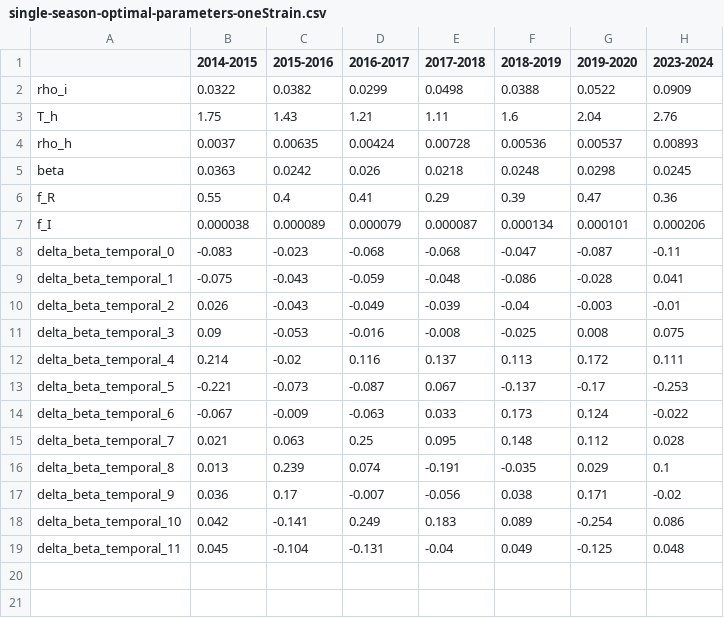
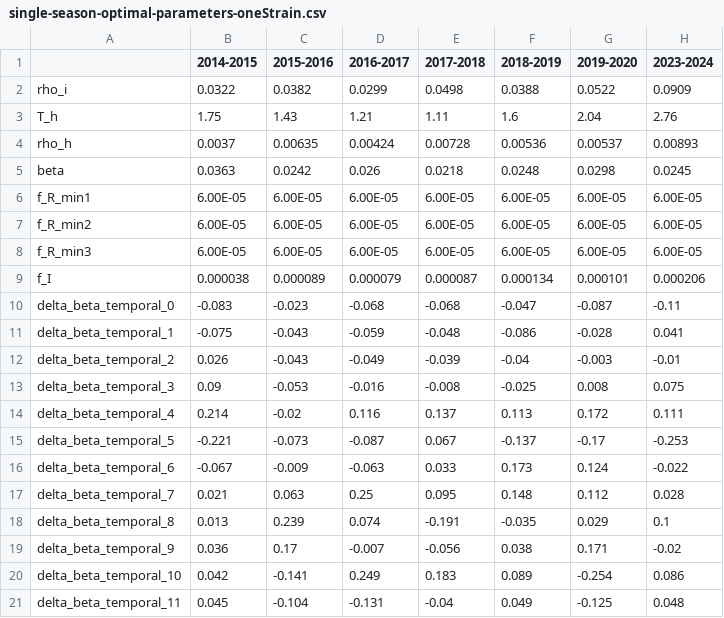
Before and after one commit to twallema/influenza-USA, a CSV file: data/interim/calibration/single-season-optimal-parameters-oneStrain.csv, drawn as a sheet.

```diff
--- a/data/interim/calibration/single-season-optimal-parameters-oneStrain.csv
+++ b/data/interim/calibration/single-season-optimal-parameters-oneStrain.csv
@@ -5,3 +5,5 @@ rho_h,0.0037,0.00635,0.00424,0.00728,0.00536,0.00537,0.00893
 beta,0.0363,0.0242,0.026,0.0218,0.0248,0.0298,0.0245
-f_R,0.55,0.4,0.41,0.29,0.39,0.47,0.36
+f_R_min1,6.00E-05,6.00E-05,6.00E-05,6.00E-05,6.00E-05,6.00E-05,6.00E-05
+f_R_min2,6.00E-05,6.00E-05,6.00E-05,6.00E-05,6.00E-05,6.00E-05,6.00E-05
+f_R_min3,6.00E-05,6.00E-05,6.00E-05,6.00E-05,6.00E-05,6.00E-05,6.00E-05
 f_I,0.000038,0.000089,0.000079,0.000087,0.000134,0.000101,0.000206
```
Also changed, not shown: data/interim/cases/subtypes_NC_14-25.csv, 4 other files.
